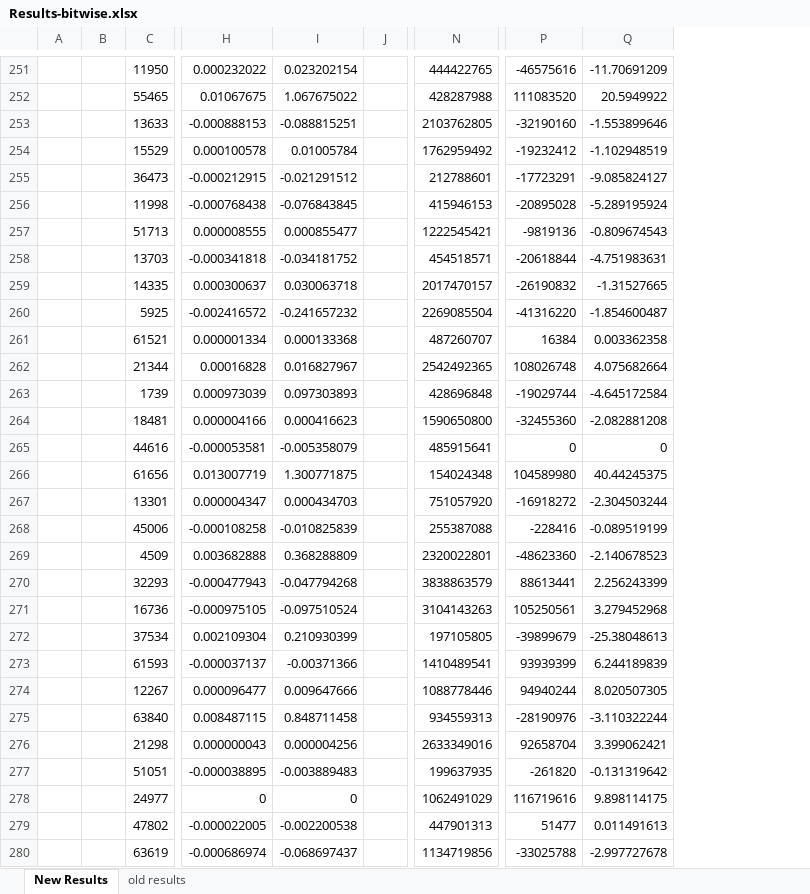
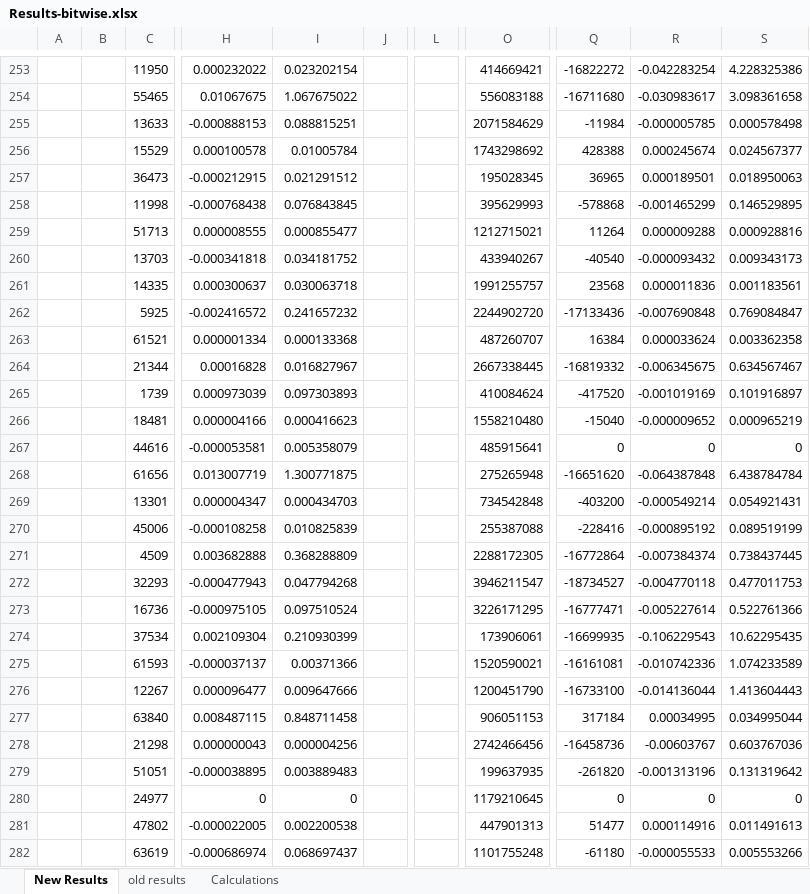
Before and after one commit to siddhantv10/karatsuba, an Excel workbook: Results-bitwise.xlsx, sheet New Results, drawn as a sheet; only a part is shown, gaps mark what is left out; values as stored, in another font and other column widths than the file's, no borders; conditional formats not drawn; removed rows and columns are numbered as before the commit, all else as after; the diff covers the shown part only; the diff names each change by its address in the sheet, - before the commit and + after, or states it on an @@ line.

```diff
--- a/Results-bitwise.xlsx (sheet New Results)
+++ b/Results-bitwise.xlsx (sheet New Results)
+sheet tab: Calculations
+column L, empty
-column N, rows 251-280: 444422765 | 428287988 | 2103762805 | 1762959492 | 212788601 | 415946153 | 1222545421 | 454518571 | 2017470157 | 2269085504 | 487260707 | 2542492365 | 428696848 | 1590650800 | 485915641 | 154024348 | 751057920 | 255387088 | 2320022801 | 3838863579 | 3104143263 | 197105805 | 1410489541 | 1088778446 | 934559313 | 2633349016 | 199637935 | 1062491029 | 447901313 | 1134719856
+column O, rows 253-282: 414669421 | 556083188 | 2071584629 | 1743298692 | 195028345 | 395629993 | 1212715021 | 433940267 | 1991255757 | 2244902720 | 487260707 | 2667338445 | 410084624 | 1558210480 | 485915641 | 275265948 | 734542848 | 255387088 | 2288172305 | 3946211547 | 3226171295 | 173906061 | 1520590021 | 1200451790 | 906051153 | 2742466456 | 199637935 | 1179210645 | 447901313 | 1101755248
-column P, rows 251-280: -46575616 | 111083520 | -32190160 | -19232412 | -17723291 | -20895028 | -9819136 | -20618844 | -26190832 | -41316220 | 16384 | 108026748 | -19029744 | -32455360 | 0 | 104589980 | -16918272 | -228416 | -48623360 | 88613441 | 105250561 | -39899679 | 93939399 | 94940244 | -28190976 | 92658704 | -261820 | 116719616 | 51477 | -33025788
-column Q, rows 251-280: -11.70691209 | 20.5949922 | -1.553899646 | -1.102948519 | -9.085824127 | -5.289195924 | -0.809674543 | -4.751983631 | -1.31527665 | -1.854600487 | 0.003362358 | 4.075682664 | -4.645172584 | -2.082881208 | 0 | 40.44245375 | -2.304503244 | -0.089519199 | -2.140678523 | 2.256243399 | 3.279452968 | -25.38048613 | 6.244189839 | 8.020507305 | -3.110322244 | 3.399062421 | -0.131319642 | 9.898114175 | 0.011491613 | -2.997727678
+column Q, rows 253-282: -16822272 | -16711680 | -11984 | 428388 | 36965 | -578868 | 11264 | -40540 | 23568 | -17133436 | 16384 | -16819332 | -417520 | -15040 | 0 | -16651620 | -403200 | -228416 | -16772864 | -18734527 | -16777471 | -16699935 | -16161081 | -16733100 | 317184 | -16458736 | -261820 | 0 | 51477 | -61180
+column R, rows 253-282: -0.042283254 | -0.030983617 | -0.000005785 | 0.000245674 | 0.000189501 | -0.001465299 | 0.000009288 | -0.000093432 | 0.000011836 | -0.007690848 | 0.000033624 | -0.006345675 | -0.001019169 | -0.000009652 | 0 | -0.064387848 | -0.000549214 | -0.000895192 | -0.007384374 | -0.004770118 | -0.005227614 | -0.106229543 | -0.010742336 | -0.014136044 | 0.00034995 | -0.00603767 | -0.001313196 | 0 | 0.000114916 | -0.000055533
+column S, rows 253-282: 4.228325386 | 3.098361658 | 0.000578498 | 0.024567377 | 0.018950063 | 0.146529895 | 0.000928816 | 0.009343173 | 0.001183561 | 0.769084847 | 0.003362358 | 0.634567467 | 0.101916897 | 0.000965219 | 0 | 6.438784784 | 0.054921431 | 0.089519199 | 0.738437445 | 0.477011753 | 0.522761366 | 10.62295435 | 1.074233589 | 1.413604443 | 0.034995044 | 0.603767036 | 0.131319642 | 0 | 0.011491613 | 0.005553266
-I255: -0.088815251
+I255: 0.088815251
-I257: -0.021291512
+I257: 0.021291512
-I258: -0.076843845
+I258: 0.076843845
-I260: -0.034181752
+I260: 0.034181752
-I262: -0.241657232
+I262: 0.241657232
-I267: -0.005358079
+I267: 0.005358079
-I270: -0.010825839
+I270: 0.010825839
-I272: -0.047794268
+I272: 0.047794268
-I273: -0.097510524
+I273: 0.097510524
-I275: -0.00371366
+I275: 0.00371366
-I279: -0.003889483
+I279: 0.003889483
-I281: -0.002200538
+I281: 0.002200538
-I282: -0.068697437
+I282: 0.068697437
```
Also changed, not shown: 2 added rows and 191 edited cells elsewhere in this sheet, formulas that keep their value, 4 other files.
